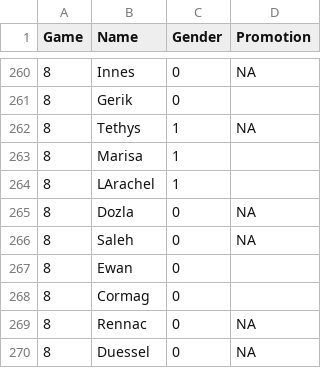
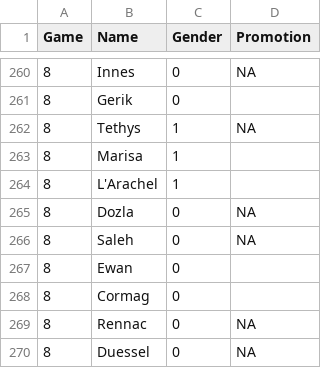
Before and after one commit to gchang12/aenir, a CSV file: metadata/genders.csv, drawn as a sheet; only a part is shown, gaps mark what is left out; the diff names each change by its address in the sheet, - before the commit and + after, or states it on an @@ line.

Commit message:
Add files via upload

```diff
--- a/metadata/genders.csv
+++ b/metadata/genders.csv
-B264 (Name): LArachel
+B264 (Name): L'Arachel
```
